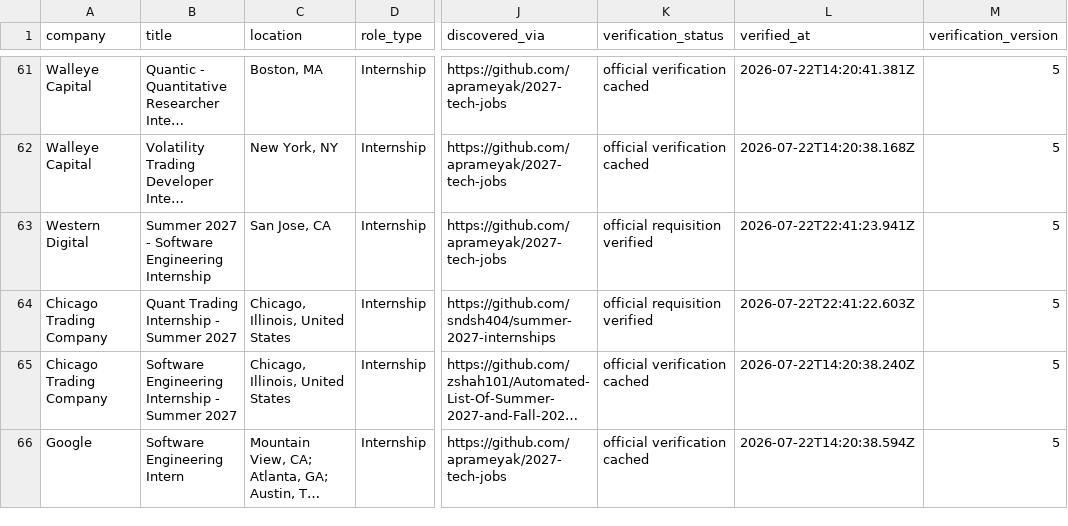
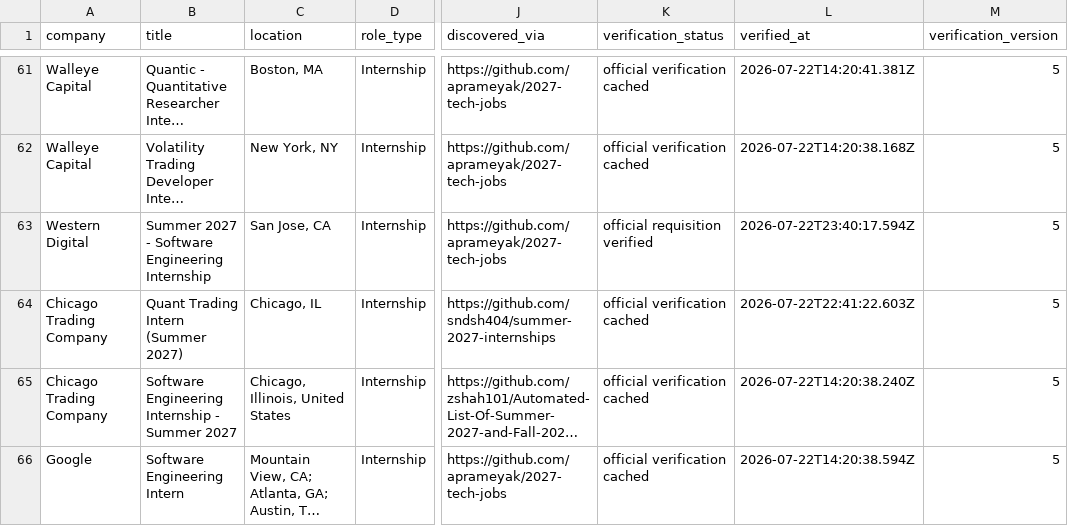
Before and after one commit to WonOfAKind/New-Grad-And-Internships-2027, a CSV file: data/roles.csv, drawn as a sheet; only a part is shown, gaps mark what is left out; long unchanged cells end in …; the diff covers the shown part only; the diff names each change by its address in the sheet, - before the commit and + after, or states it on an @@ line.

```diff
--- a/data/roles.csv
+++ b/data/roles.csv
-L63 (verified_at): 2026-07-22T22:41:23.941Z
+L63 (verified_at): 2026-07-22T23:40:17.594Z
-B64 (title): Quant Trading Internship - Summer 2027
+B64 (title): Quant Trading Intern (Summer 2027)
-C64 (location): Chicago, Illinois, United States
+C64 (location): Chicago, IL
-K64 (verification_status): official requisition verified
+K64 (verification_status): official verification cached
```
Also changed, not shown: 1 removed row and 5 edited cells elsewhere in this file, 6 other files.
